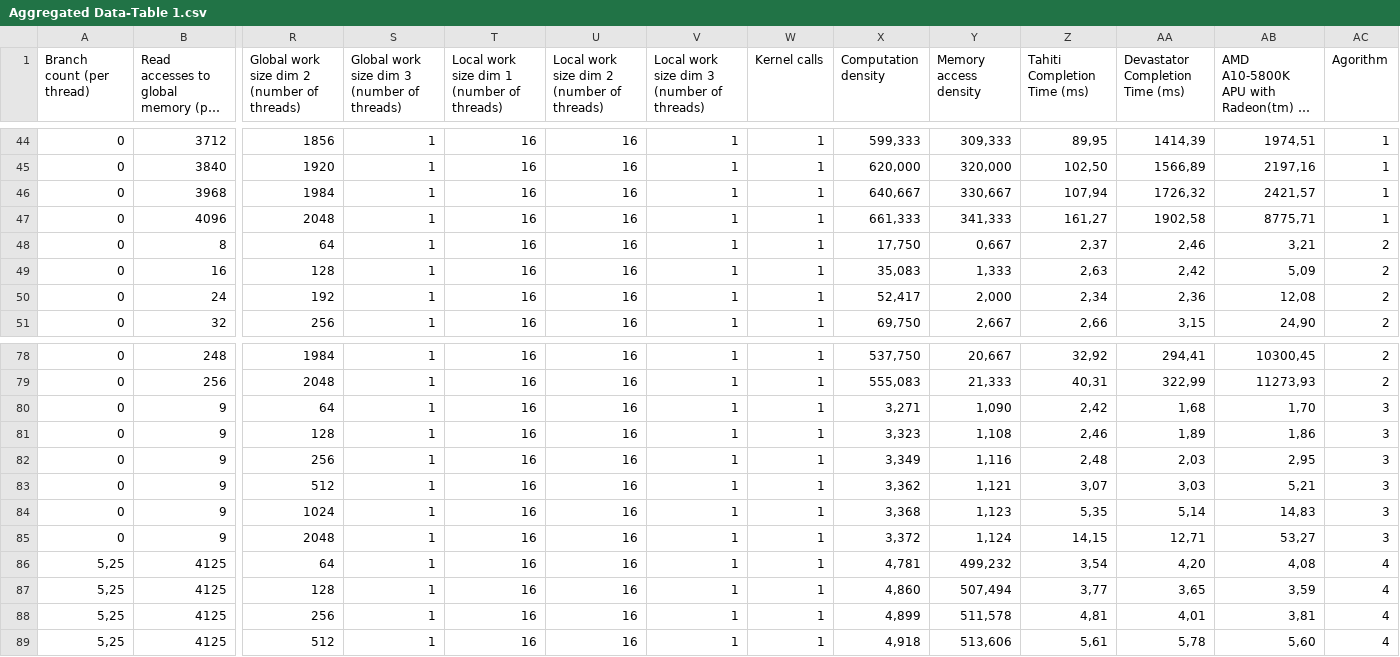
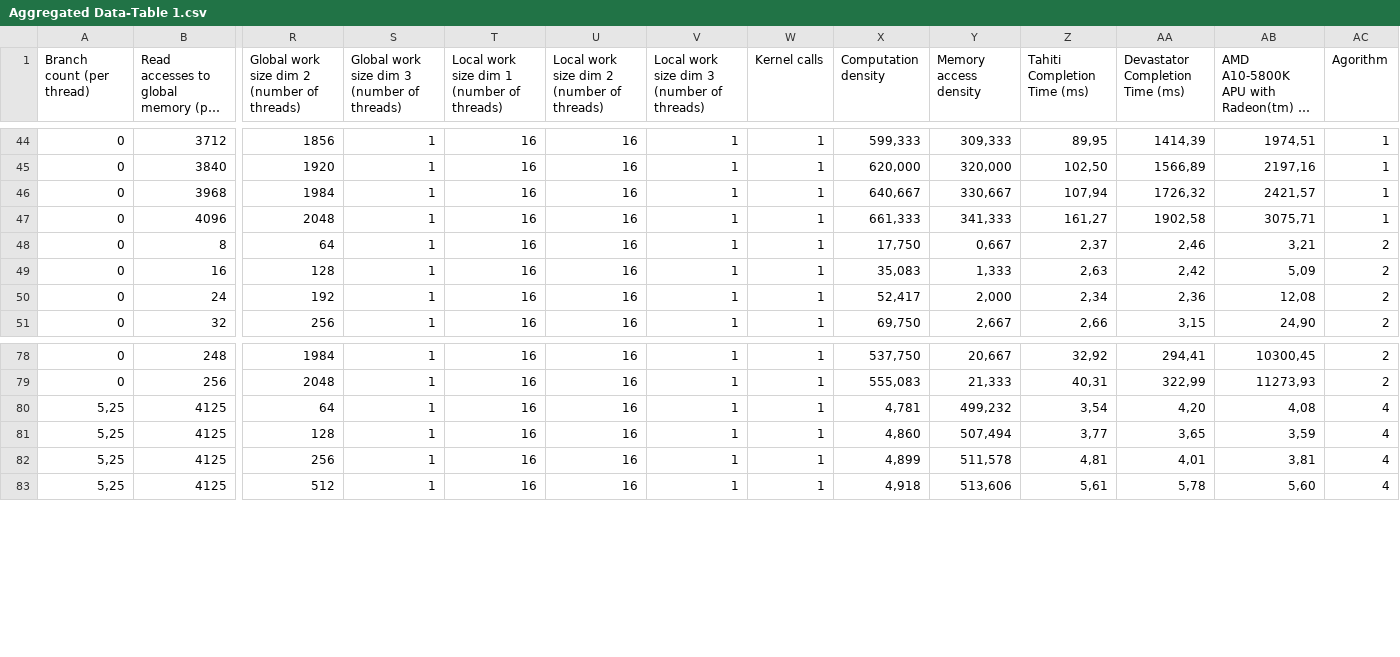
Before and after one commit to morellid/featureBasedScheduling, a CSV file: Dati/Feature Extraction Results/Aggregated Data-Table 1.csv, drawn as a sheet; only a part is shown, gaps mark what is left out; long unchanged cells end in …; rows hold the shown columns only; the diff names each change by its address in the sheet, - before the commit and + after, or states it on an @@ line.

Commit message:
New data, sobel more data

```diff
--- a/Dati/Feature Extraction Results/Aggregated Data-Table 1.csv
+++ b/Dati/Feature Extraction Results/Aggregated Data-Table 1.csv
-AB47: 8775,71
+AB47: 3075,71
-row 80: 0 | 9 | 64 | 1 | 16 | 16 | 1 | 1 | 3,271 | 1,090 | 2,42 | 1,68 | 1,70 | 3
-row 81: 0 | 9 | 128 | 1 | 16 | 16 | 1 | 1 | 3,323 | 1,108 | 2,46 | 1,89 | 1,86 | 3
-row 82: 0 | 9 | 256 | 1 | 16 | 16 | 1 | 1 | 3,349 | 1,116 | 2,48 | 2,03 | 2,95 | 3
-row 83: 0 | 9 | 512 | 1 | 16 | 16 | 1 | 1 | 3,362 | 1,121 | 3,07 | 3,03 | 5,21 | 3
-row 84: 0 | 9 | 1024 | 1 | 16 | 16 | 1 | 1 | 3,368 | 1,123 | 5,35 | 5,14 | 14,83 | 3
-row 85: 0 | 9 | 2048 | 1 | 16 | 16 | 1 | 1 | 3,372 | 1,124 | 14,15 | 12,71 | 53,27 | 3
```
